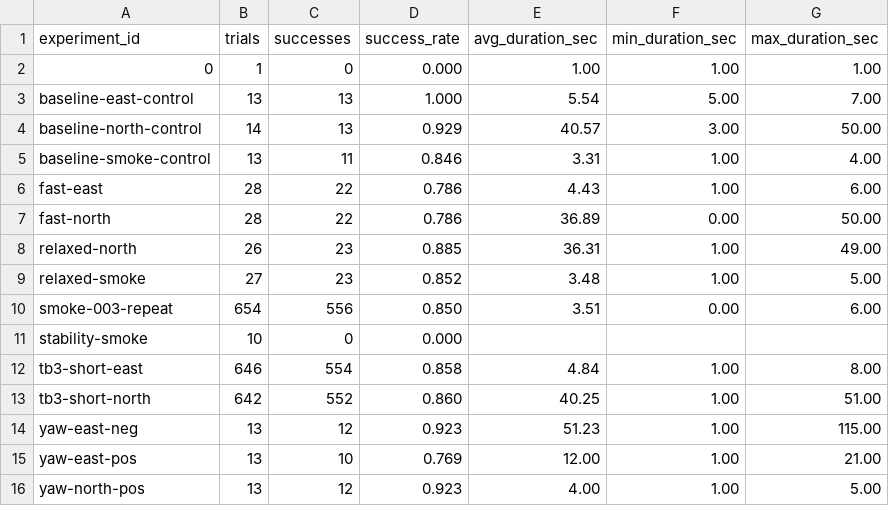
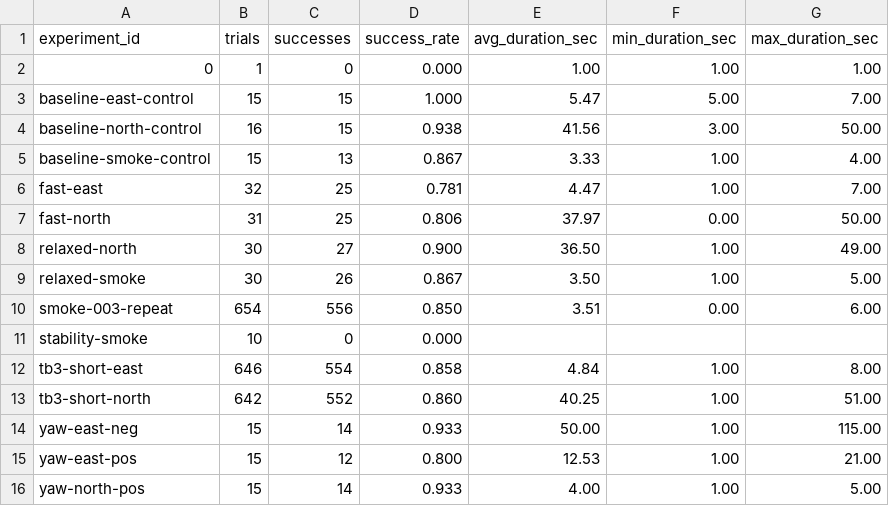
Before and after one commit to Saisei2004/gazebo-nav2-lab, a CSV file: nav2_lab/reports/benchmark_summary.csv, drawn as a sheet.

```diff
--- a/nav2_lab/reports/benchmark_summary.csv
+++ b/nav2_lab/reports/benchmark_summary.csv
@@ -2,9 +2,9 @@ experiment_id,trials,successes,success_rate,avg_duration_sec,min_duration_sec,ma
 0,1,0,0.000,1.00,1.00,1.00
-baseline-east-control,13,13,1.000,5.54,5.00,7.00
-baseline-north-control,14,13,0.929,40.57,3.00,50.00
-baseline-smoke-control,13,11,0.846,3.31,1.00,4.00
-fast-east,28,22,0.786,4.43,1.00,6.00
-fast-north,28,22,0.786,36.89,0.00,50.00
-relaxed-north,26,23,0.885,36.31,1.00,49.00
-relaxed-smoke,27,23,0.852,3.48,1.00,5.00
+baseline-east-control,15,15,1.000,5.47,5.00,7.00
+baseline-north-control,16,15,0.938,41.56,3.00,50.00
+baseline-smoke-control,15,13,0.867,3.33,1.00,4.00
+fast-east,32,25,0.781,4.47,1.00,7.00
+fast-north,31,25,0.806,37.97,0.00,50.00
+relaxed-north,30,27,0.900,36.50,1.00,49.00
+relaxed-smoke,30,26,0.867,3.50,1.00,5.00
 smoke-003-repeat,654,556,0.850,3.51,0.00,6.00
@@ -13,4 +13,4 @@ tb3-short-east,646,554,0.858,4.84,1.00,8.00
 tb3-short-north,642,552,0.860,40.25,1.00,51.00
-yaw-east-neg,13,12,0.923,51.23,1.00,115.00
-yaw-east-pos,13,10,0.769,12.00,1.00,21.00
-yaw-north-pos,13,12,0.923,4.00,1.00,5.00
+yaw-east-neg,15,14,0.933,50.00,1.00,115.00
+yaw-east-pos,15,12,0.800,12.53,1.00,21.00
+yaw-north-pos,15,14,0.933,4.00,1.00,5.00
```
Also changed, not shown: nav2_lab/reports/benchmark_results.csv, 2 other files.
